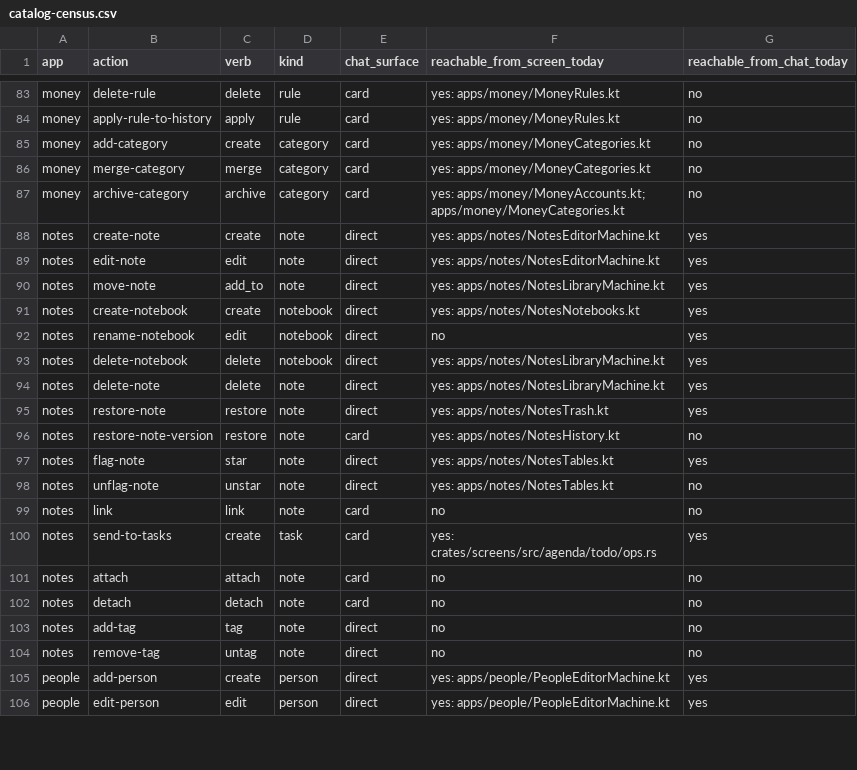
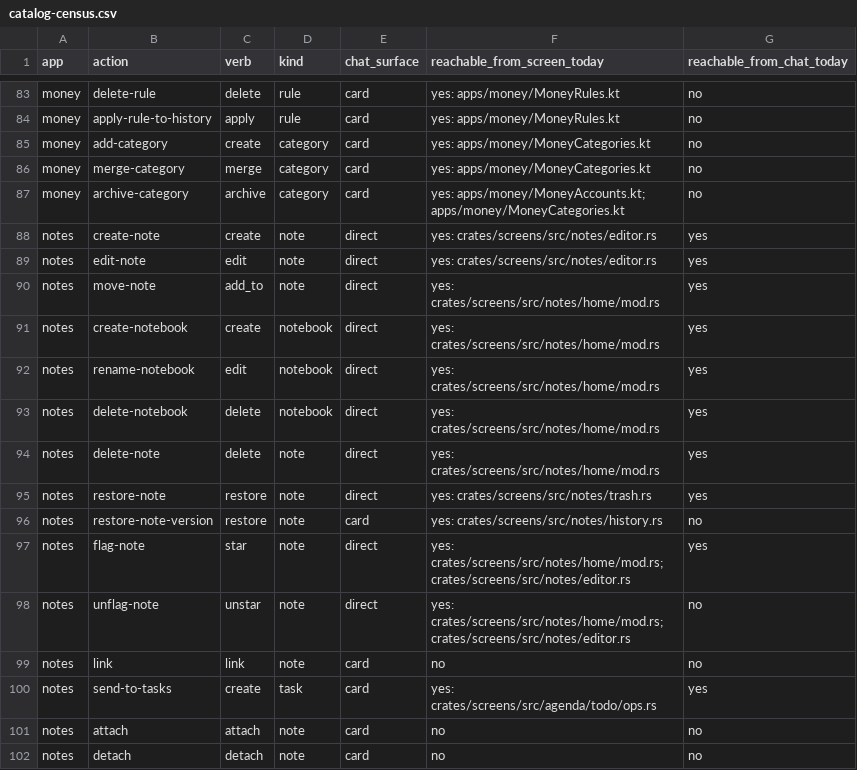
Before and after one commit to srikanth235/centraid, a CSV file: contracts/assist/catalog-census.csv, drawn as a sheet; only a part is shown, gaps mark what is left out; the shorter side is filled out with more unchanged rows.

```diff
--- a/contracts/assist/catalog-census.csv
+++ b/contracts/assist/catalog-census.csv
@@ -87,13 +87,13 @@ money,merge-category,merge,category,card,yes: apps/money/MoneyCategories.kt,no
 money,archive-category,archive,category,card,yes: apps/money/MoneyAccounts.kt; apps/money/MoneyCategories.kt,no
-notes,create-note,create,note,direct,yes: apps/notes/NotesEditorMachine.kt,yes
-notes,edit-note,edit,note,direct,yes: apps/notes/NotesEditorMachine.kt,yes
-notes,move-note,add_to,note,direct,yes: apps/notes/NotesLibraryMachine.kt,yes
-notes,create-notebook,create,notebook,direct,yes: apps/notes/NotesNotebooks.kt,yes
-notes,rename-notebook,edit,notebook,direct,no,yes
-notes,delete-notebook,delete,notebook,direct,yes: apps/notes/NotesLibraryMachine.kt,yes
-notes,delete-note,delete,note,direct,yes: apps/notes/NotesLibraryMachine.kt,yes
-notes,restore-note,restore,note,direct,yes: apps/notes/NotesTrash.kt,yes
-notes,restore-note-version,restore,note,card,yes: apps/notes/NotesHistory.kt,no
-notes,flag-note,star,note,direct,yes: apps/notes/NotesTables.kt,yes
-notes,unflag-note,unstar,note,direct,yes: apps/notes/NotesTables.kt,no
+notes,create-note,create,note,direct,yes: crates/screens/src/notes/editor.rs,yes
+notes,edit-note,edit,note,direct,yes: crates/screens/src/notes/editor.rs,yes
+notes,move-note,add_to,note,direct,yes: crates/screens/src/notes/home/mod.rs,yes
+notes,create-notebook,create,notebook,direct,yes: crates/screens/src/notes/home/mod.rs,yes
+notes,rename-notebook,edit,notebook,direct,yes: crates/screens/src/notes/home/mod.rs,yes
+notes,delete-notebook,delete,notebook,direct,yes: crates/screens/src/notes/home/mod.rs,yes
+notes,delete-note,delete,note,direct,yes: crates/screens/src/notes/home/mod.rs,yes
+notes,restore-note,restore,note,direct,yes: crates/screens/src/notes/trash.rs,yes
+notes,restore-note-version,restore,note,card,yes: crates/screens/src/notes/history.rs,no
+notes,flag-note,star,note,direct,yes: crates/screens/src/notes/home/mod.rs; crates/screens/src/notes/editor.rs,yes
+notes,unflag-note,unstar,note,direct,yes: crates/screens/src/notes/home/mod.rs; crates/screens/src/notes/editor.rs,no
 notes,link,link,note,card,no,no
```
Also changed, not shown: 12 other files.
